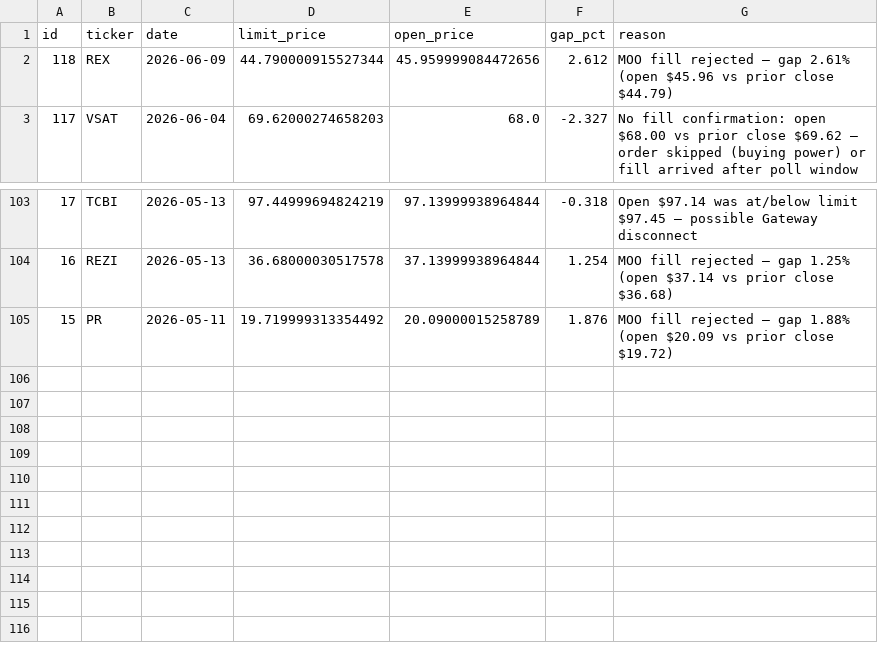
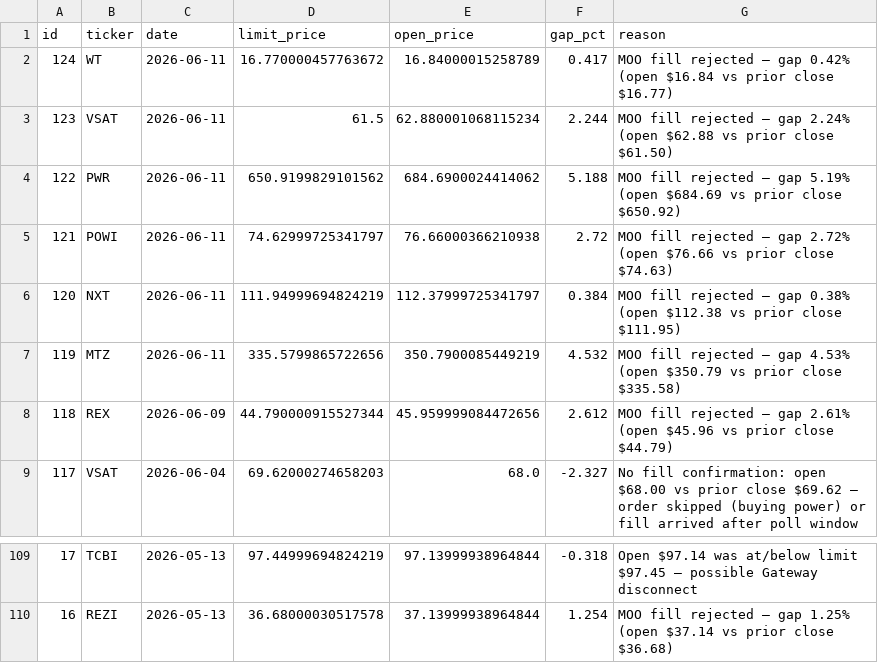
Before and after one commit to ckurau/naive-mean-reversion, a CSV file: paper_trading/rejections.csv, drawn as a sheet; only a part is shown, gaps mark what is left out; removed rows and columns are numbered as before the commit, all else as after; the diff names each change by its address in the sheet, - before the commit and + after, or states it on an @@ line.

Commit message:
paper trading update 2026-06-11

```diff
--- a/paper_trading/rejections.csv
+++ b/paper_trading/rejections.csv
+row 2: 124 | WT | 2026-06-11 | 16.770000457763672 | 16.84000015258789 | 0.417 | MOO fill rejected — gap 0.42% (open $16.84 vs prior close $16.77)
+row 3: 123 | VSAT | 2026-06-11 | 61.5 | 62.880001068115234 | 2.244 | MOO fill rejected — gap 2.24% (open $62.88 vs prior close $61.50)
+row 4: 122 | PWR | 2026-06-11 | 650.9199829101562 | 684.6900024414062 | 5.188 | MOO fill rejected — gap 5.19% (open $684.69 vs prior close $650.92)
+row 5: 121 | POWI | 2026-06-11 | 74.62999725341797 | 76.66000366210938 | 2.72 | MOO fill rejected — gap 2.72% (open $76.66 vs prior close $74.63)
+row 6: 120 | NXT | 2026-06-11 | 111.94999694824219 | 112.37999725341797 | 0.384 | MOO fill rejected — gap 0.38% (open $112.38 vs prior close $111.95)
+row 7: 119 | MTZ | 2026-06-11 | 335.5799865722656 | 350.7900085449219 | 4.532 | MOO fill rejected — gap 4.53% (open $350.79 vs prior close $335.58)
-row 105: 15 | PR | 2026-05-11 | 19.719999313354492 | 20.09000015258789 | 1.876 | MOO fill rejected — gap 1.88% (open $20.09 vs prior close $19.72)
```
Also changed, not shown: paper_trading/open_positions.csv, paper_trading/trades.csv, 1 other file.
